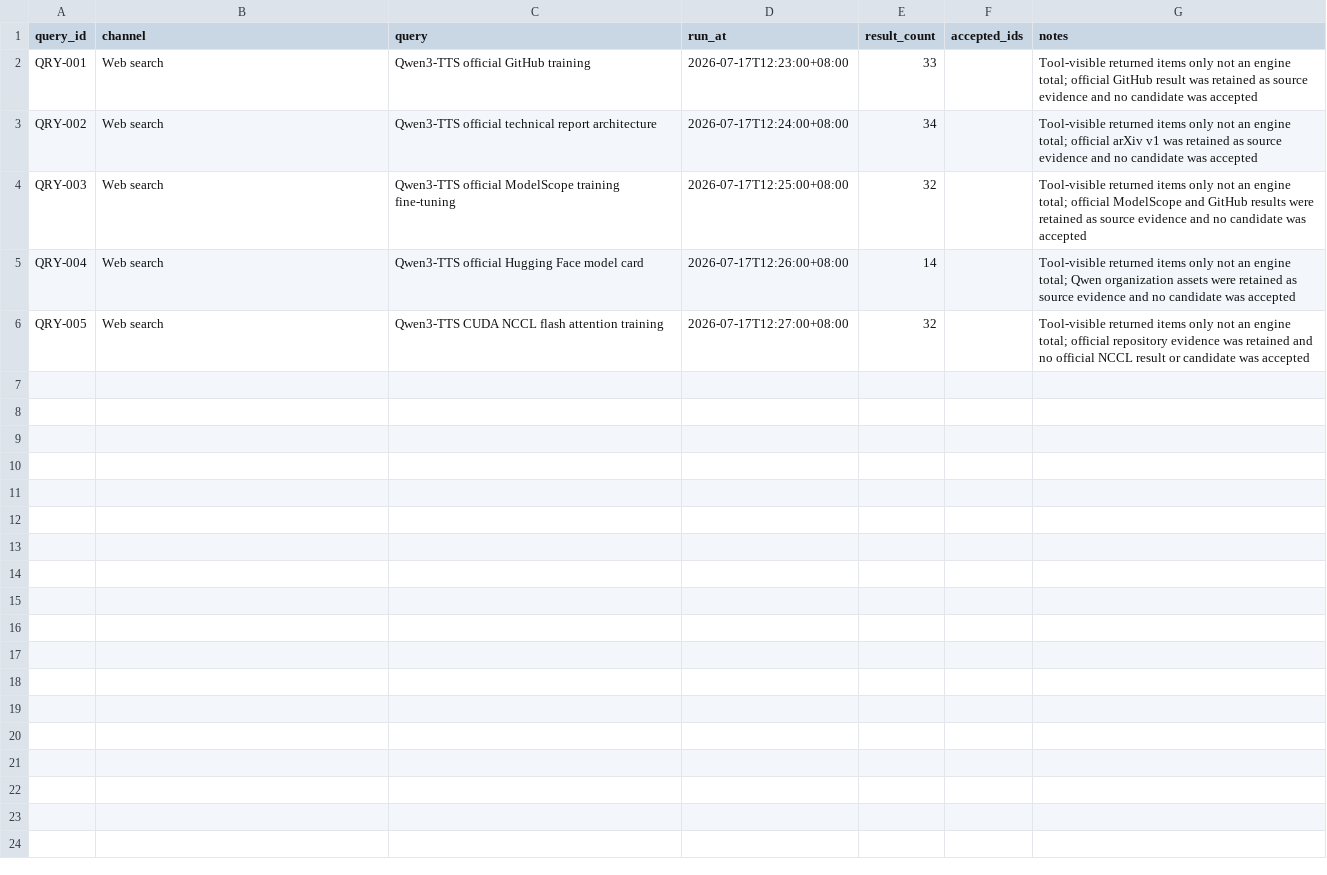
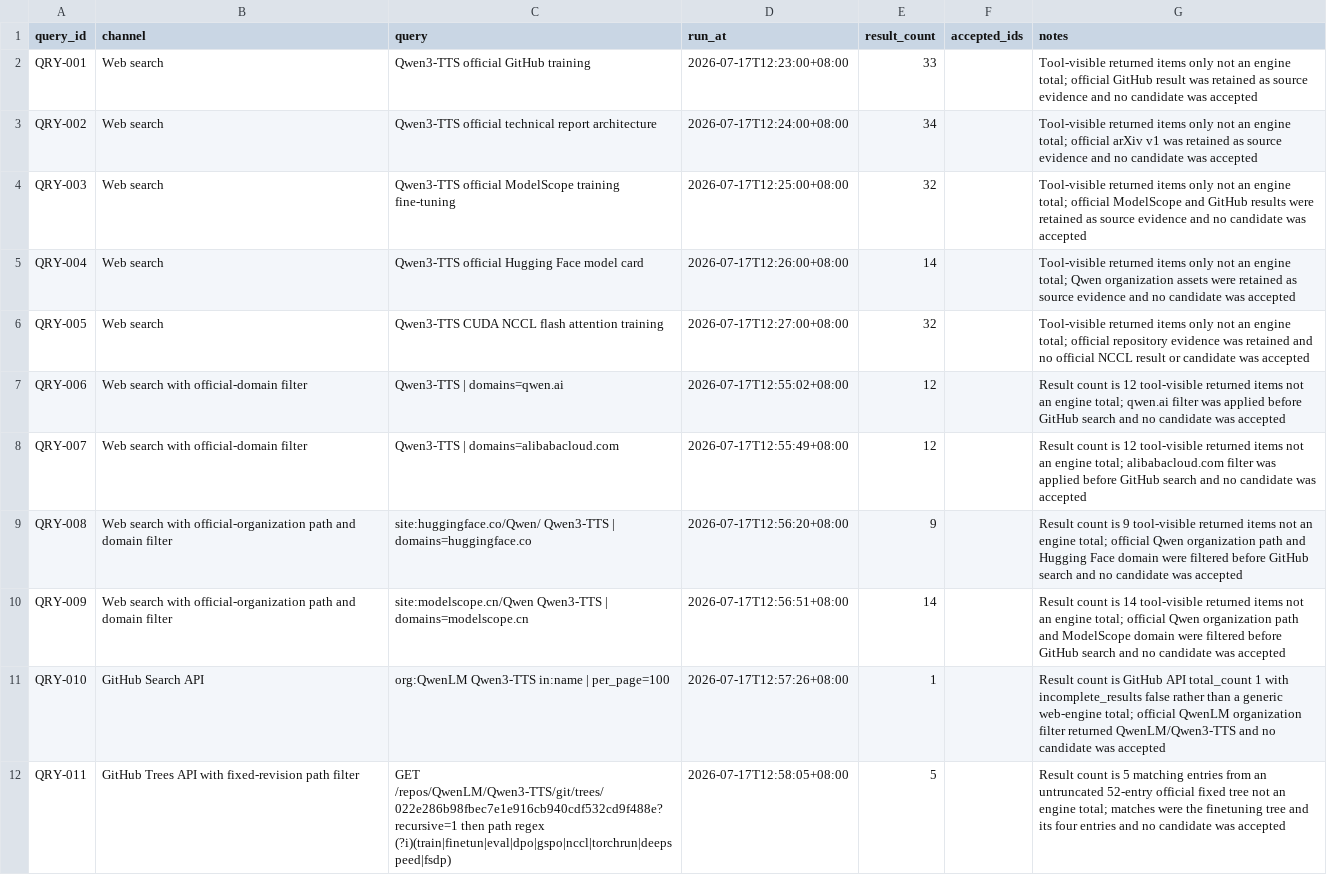
Before and after one commit to c8x1/qwen3-tts-ascend-migration-study, a CSV file: research/search-log.csv, drawn as a sheet; the diff names each change by its address in the sheet, - before the commit and + after, or states it on an @@ line.

```diff
--- a/research/search-log.csv
+++ b/research/search-log.csv
+row 7: QRY-006 | Web search with official-domain filter | Qwen3-TTS | domains=qwen.ai | 2026-07-17T12:55:02+08:00 | 12 |  | Result count is 12 tool-visible returned items not an engine total; qwen.ai filter was applied before GitHub search and no candidate was accepted
+row 8: QRY-007 | Web search with official-domain filter | Qwen3-TTS | domains=alibabacloud.com | 2026-07-17T12:55:49+08:00 | 12 |  | Result count is 12 tool-visible returned items not an engine total; alibabacloud.com filter was applied before GitHub search and no candidate was accepted
+row 9: QRY-008 | Web search with official-organization path and domain filter | site:huggingface.co/Qwen/ Qwen3-TTS | domains=huggingface.co | 2026-07-17T12:56:20+08:00 | 9 |  | Result count is 9 tool-visible returned items not an engine total; official Qwen organization path and Hugging Face domain were filtered before GitHub search and no candidate was accepted
+row 10: QRY-009 | Web search with official-organization path and domain filter | site:modelscope.cn/Qwen Qwen3-TTS | domains=modelscope.cn | 2026-07-17T12:56:51+08:00 | 14 |  | Result count is 14 tool-visible returned items not an engine total; official Qwen organization path and ModelScope domain were filtered before GitHub search and no candidate was accepted
+row 11: QRY-010 | GitHub Search API | org:QwenLM Qwen3-TTS in:name | per_page=100 | 2026-07-17T12:57:26+08:00 | 1 |  | Result count is GitHub API total_count 1 with incomplete_results false rather than a generic web-engine total; official QwenLM organization filter returned QwenLM/Qwen3-TTS and no candidate was accepted
+row 12: QRY-011 | GitHub Trees API with fixed-revision path filter | GET /repos/QwenLM/Qwen3-TTS/git/trees/022e286b98fbec7e1e916cb940cdf532cd9f488e?recursive=1 then path regex (?i)(train|finetun|eval|dpo|gspo|nccl|torchrun|deepspeed|fsdp) | 2026-07-17T12:58:05+08:00 | 5 |  | Result count is 5 matching entries from an untruncated 52-entry official fixed tree not an engine total; matches were the finetuning tree and its four entries and no candidate was accepted
```
Also changed, not shown: research/source-ledger.csv, 2 other files.
